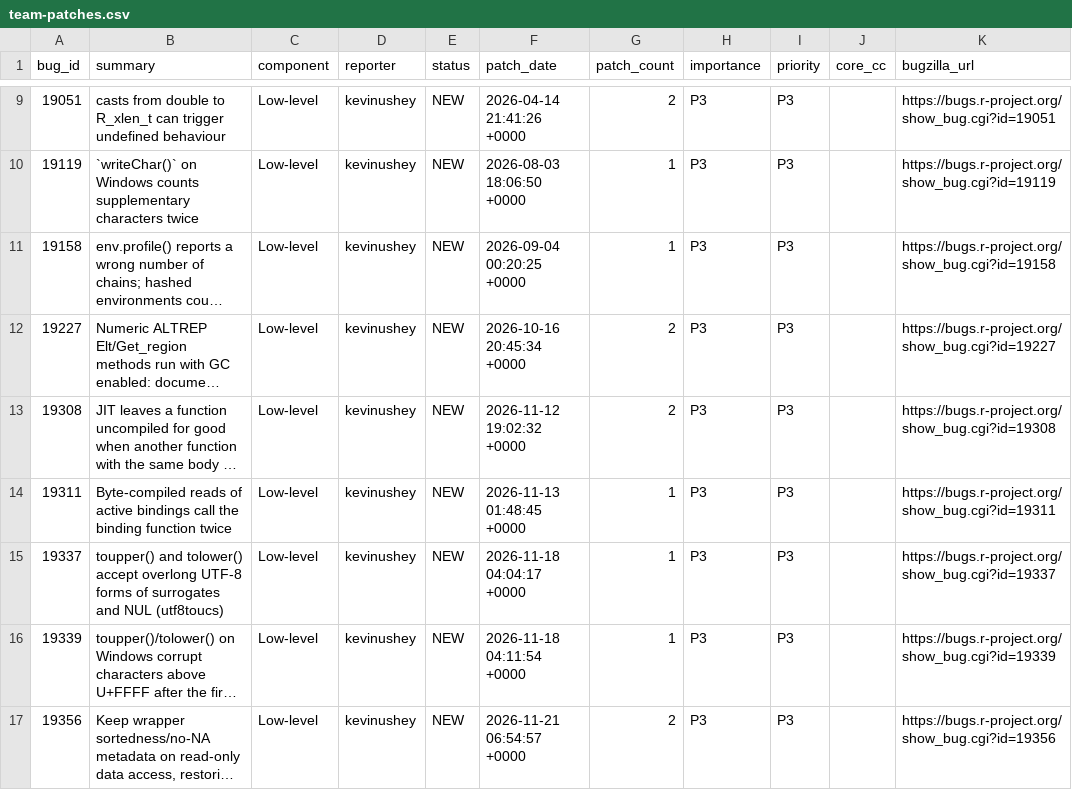
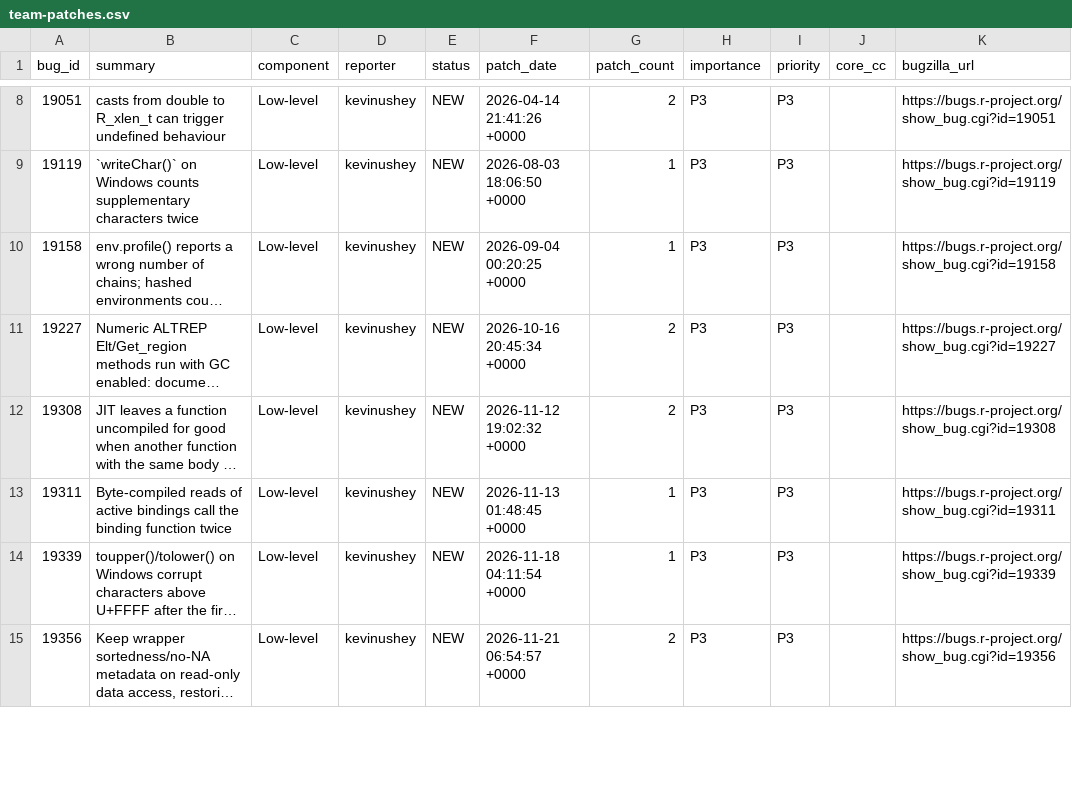
Before and after one commit to r-devel/triage-report, a CSV file: data/team-patches.csv, drawn as a sheet; only a part is shown, gaps mark what is left out; long unchanged cells end in …; removed rows and columns are numbered as before the commit, all else as after; the diff covers the shown part only; the diff names each change by its address in the sheet, - before the commit and + after, or states it on an @@ line.

```diff
--- a/data/team-patches.csv
+++ b/data/team-patches.csv
-row 15: 19337 | toupper() and tolower() accept overlong UTF-8 forms of surrogates and NUL (utf8toucs) | Low-level | kevinushey | NEW | 2026-11-18 04:04:17 +0000 | 1 | P3 | P3 |  | https://bugs.r-project.org/show_bug.cgi?id=19337
```
Also changed, not shown: 3 added rows and 2 removed rows elsewhere in this file, 11 other files.
